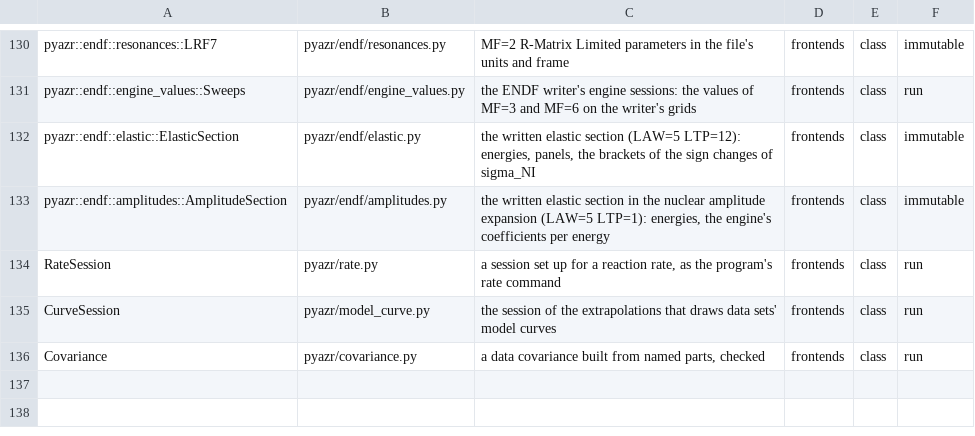
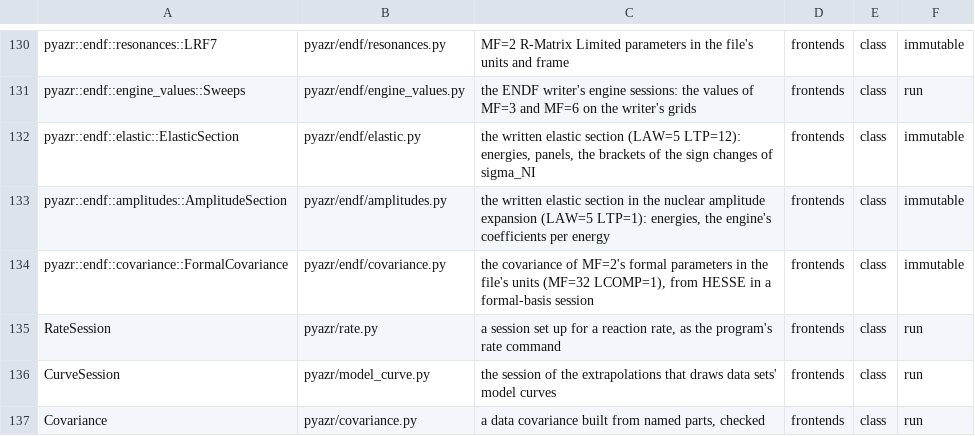
Before and after one commit to AZURE2DEV/AZURE2, a TSV file: docs/source/developer/figures/classes.tsv, drawn as a sheet; only a part is shown, gaps mark what is left out; the diff names each change by its address in the sheet, - before the commit and + after, or states it on an @@ line.

```diff
--- a/docs/source/developer/figures/classes.tsv
+++ b/docs/source/developer/figures/classes.tsv
+row 134: pyazr::endf::covariance::FormalCovariance | pyazr/endf/covariance.py | the covariance of MF=2's formal parameters in the file's units (MF=32 LCOMP=1), from HESSE in a formal-basis session | frontends | class | immutable
```
Also changed, not shown: docs/source/developer/figures/arrows.tsv, 11 other files.
